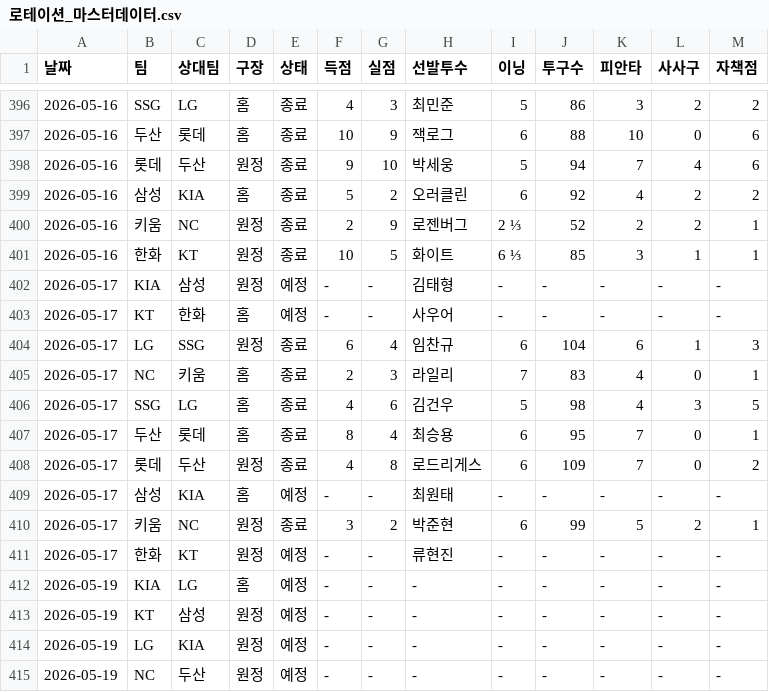
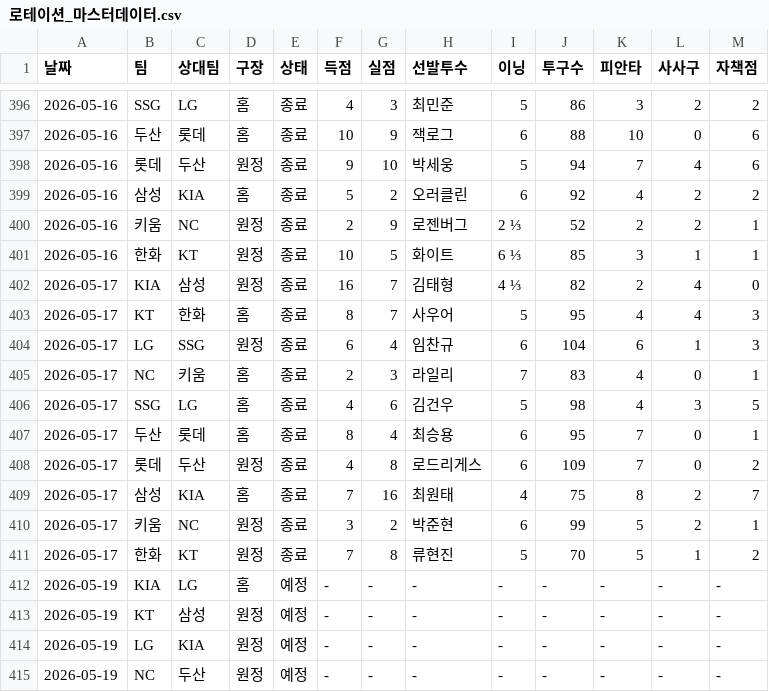
Before and after one commit to smmartworld/kbostarter, a CSV file: 로테이션_마스터데이터.csv, drawn as a sheet; only a part is shown, gaps mark what is left out.

```diff
--- a/로테이션_마스터데이터.csv
+++ b/로테이션_마스터데이터.csv
@@ -401,4 +401,4 @@
 2026-05-16,한화,KT,원정,종료,10,5,화이트,6 ⅓,85,3,1,1
-2026-05-17,KIA,삼성,원정,예정,-,-,김태형,-,-,-,-,-
-2026-05-17,KT,한화,홈,예정,-,-,사우어,-,-,-,-,-
+2026-05-17,KIA,삼성,원정,종료,16,7,김태형,4 ⅓,82,2,4,0
+2026-05-17,KT,한화,홈,종료,8,7,사우어,5,95,4,4,3
 2026-05-17,LG,SSG,원정,종료,6,4,임찬규,6,104,6,1,3
@@ -408,5 +408,5 @@
 2026-05-17,롯데,두산,원정,종료,4,8,로드리게스,6,109,7,0,2
-2026-05-17,삼성,KIA,홈,예정,-,-,최원태,-,-,-,-,-
+2026-05-17,삼성,KIA,홈,종료,7,16,최원태,4,75,8,2,7
 2026-05-17,키움,NC,원정,종료,3,2,박준현,6,99,5,2,1
-2026-05-17,한화,KT,원정,예정,-,-,류현진,-,-,-,-,-
+2026-05-17,한화,KT,원정,종료,7,8,류현진,5,70,5,1,2
 2026-05-19,KIA,LG,홈,예정,-,-,-,-,-,-,-,-
```
